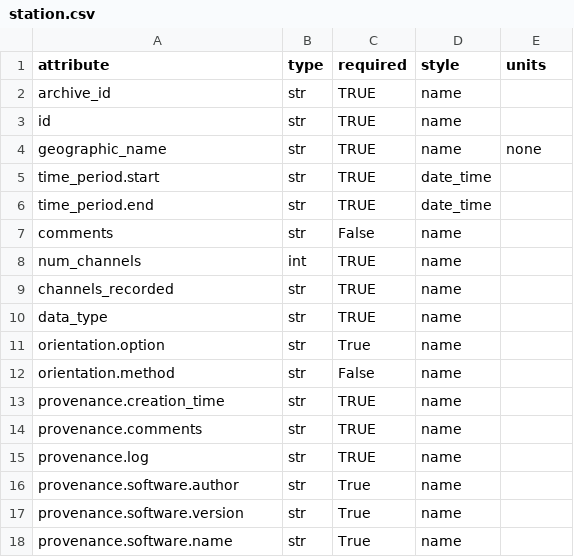
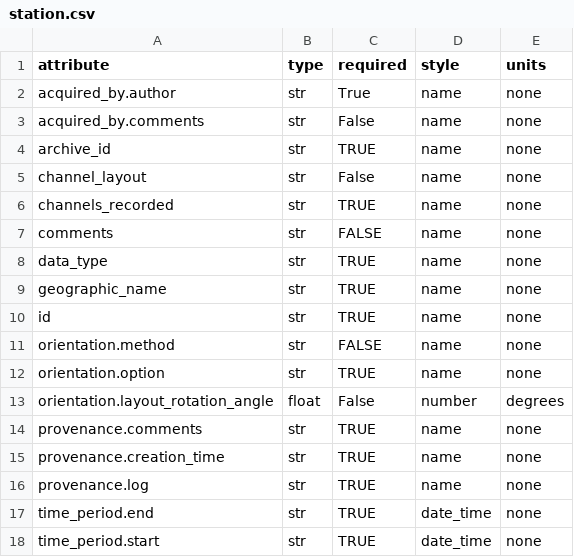
Before and after one commit to kujaku11/MTarchive, a CSV file: mth5/standards/station.csv, drawn as a sheet.

Commit message:
updated station

```diff
--- a/mth5/standards/station.csv
+++ b/mth5/standards/station.csv
@@ -1,18 +1,18 @@
 attribute,type,required,style,units
-archive_id,str,TRUE,name,
-id,str,TRUE,name,
+acquired_by.author,str,True,name,none
+acquired_by.comments,str,False,name,none
+archive_id,str,TRUE,name,none
+channel_layout,str,False,name,none
+channels_recorded,str,TRUE,name,none
+comments,str,FALSE,name,none
+data_type,str,TRUE,name,none
 geographic_name,str,TRUE,name,none
-time_period.start,str,TRUE,date_time,
-time_period.end,str,TRUE,date_time,
-comments,str,False,name,
-num_channels,int,TRUE,name,
-channels_recorded,str,TRUE,name,
-data_type,str,TRUE,name,
-orientation.option,str,True,name,
-orientation.method,str,False,name,
-provenance.creation_time,str,TRUE,name,
-provenance.comments,str,TRUE,name,
-provenance.log,str,TRUE,name,
-provenance.software.author,str,True,name,
-provenance.software.version,str,True,name,
-provenance.software.name,str,True,name,
+id,str,TRUE,name,none
+orientation.method,str,FALSE,name,none
+orientation.option,str,TRUE,name,none
+orientation.layout_rotation_angle,float,False,number,degrees
+provenance.comments,str,TRUE,name,none
+provenance.creation_time,str,TRUE,name,none
+provenance.log,str,TRUE,name,none
+time_period.end,str,TRUE,date_time,none
+time_period.start,str,TRUE,date_time,none
```
Also changed, not shown: 11 other files.
